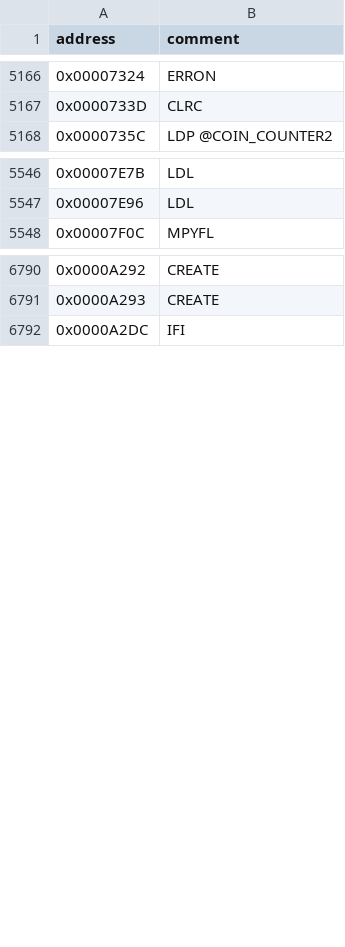
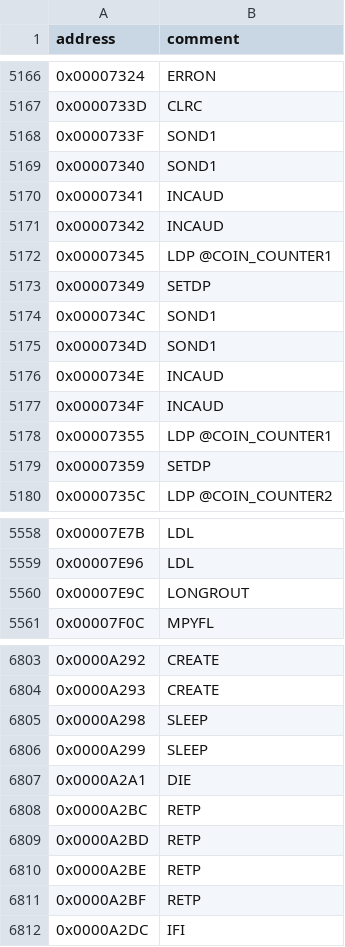
Before and after one commit to jeff-1amstudios/cruisin-usa, a TSV file: tools/ida/log/romlst_macro_comments.tsv, drawn as a sheet; only a part is shown, gaps mark what is left out; the diff names each change by its address in the sheet, - before the commit and + after, or states it on an @@ line.

```diff
--- a/tools/ida/log/romlst_macro_comments.tsv
+++ b/tools/ida/log/romlst_macro_comments.tsv
+row 5168: 0x0000733F | SOND1
+row 5169: 0x00007340 | SOND1
+row 5170: 0x00007341 | INCAUD
+row 5171: 0x00007342 | INCAUD
+row 5172: 0x00007345 | LDP @COIN_COUNTER1
+row 5173: 0x00007349 | SETDP
+row 5174: 0x0000734C | SOND1
+row 5175: 0x0000734D | SOND1
+row 5176: 0x0000734E | INCAUD
+row 5177: 0x0000734F | INCAUD
+row 5178: 0x00007355 | LDP @COIN_COUNTER1
+row 5179: 0x00007359 | SETDP
+row 5560: 0x00007E9C | LONGROUT
+row 6805: 0x0000A298 | SLEEP
+row 6806: 0x0000A299 | SLEEP
+row 6807: 0x0000A2A1 | DIE
+row 6808: 0x0000A2BC | RETP
+row 6809: 0x0000A2BD | RETP
+row 6810: 0x0000A2BE | RETP
+row 6811: 0x0000A2BF | RETP
```
Also changed, not shown: tools/ida/log/romlst_dp0.tsv, tools/ida/log/romlst_initial_anchors.tsv, 14 other files.
